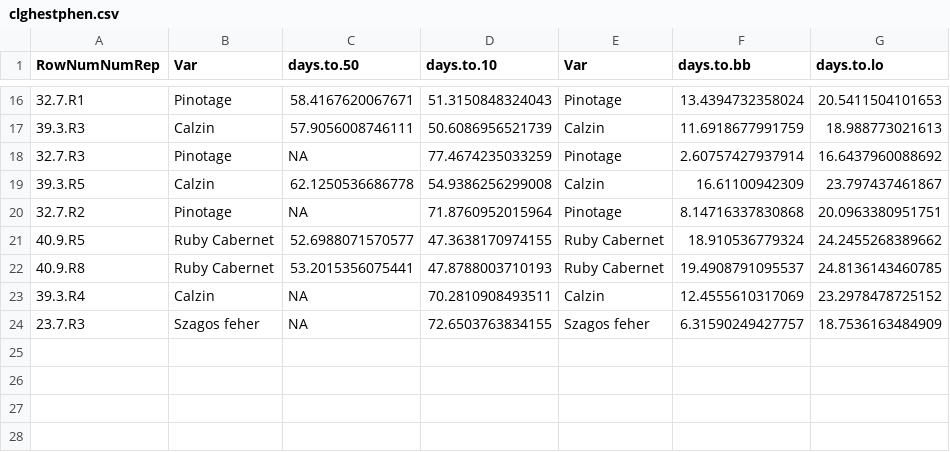
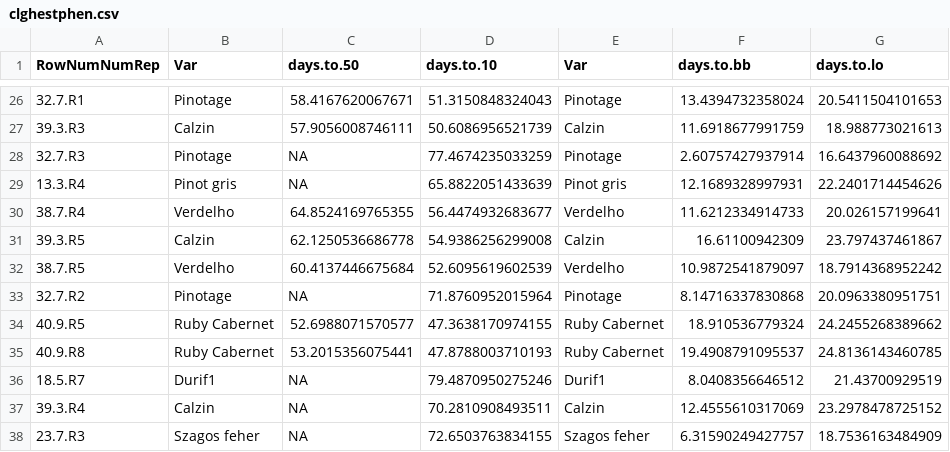
Before and after one commit to lizzieinvancouver/heattolerance, a CSV file: analyses/output/clghestphen.csv, drawn as a sheet; only a part is shown, gaps mark what is left out; the diff covers the shown part only.

```diff
--- a/analyses/output/clghestphen.csv
+++ b/analyses/output/clghestphen.csv
@@ -18,3 +28,6 @@
 "32.7.R3","Pinotage",NA,77.4674235033259,"Pinotage",2.60757427937914,16.6437960088692
+"13.3.R4","Pinot gris",NA,65.8822051433639,"Pinot gris",12.1689328997931,22.2401714454626
+"38.7.R4","Verdelho",64.8524169765355,56.4474932683677,"Verdelho",11.6212334914733,20.026157199641
 "39.3.R5","Calzin",62.1250536686778,54.9386256299008,"Calzin",16.61100942309,23.797437461867
+"38.7.R5","Verdelho",60.4137446675684,52.6095619602539,"Verdelho",10.9872541879097,18.7914368952242
 "32.7.R2","Pinotage",NA,71.8760952015964,"Pinotage",8.14716337830868,20.0963380951751
@@ -22,2 +35,3 @@
 "40.9.R8","Ruby Cabernet",53.2015356075441,47.8788003710193,"Ruby Cabernet",19.4908791095537,24.8136143460785
+"18.5.R7","Durif1",NA,79.4870950275246,"Durif1",8.0408356646512,21.43700929519
 "39.3.R4","Calzin",NA,70.2810908493511,"Calzin",12.4555610317069,23.2978478725152
```
Also changed, not shown: 10 added rows elsewhere in this file, analyses/output/cldiam_node.csv, 1 other file.
